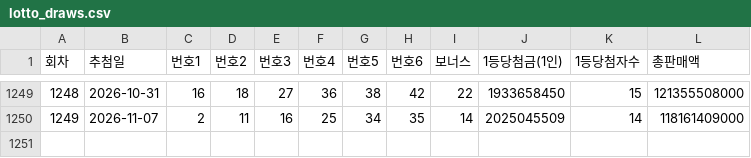
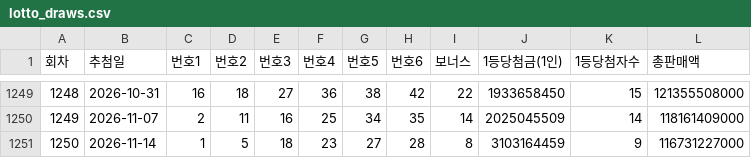
Before and after one commit to wlsdud2v/lotto-analyzer, a CSV file: data/lotto_draws.csv, drawn as a sheet; only a part is shown, gaps mark what is left out; the diff names each change by its address in the sheet, - before the commit and + after, or states it on an @@ line.

```diff
--- a/data/lotto_draws.csv
+++ b/data/lotto_draws.csv
+row 1251: 1250 | 2026-11-14 | 1 | 5 | 18 | 23 | 27 | 28 | 8 | 3103164459 | 9 | 116731227000
```
Also changed, not shown: 3 other files.
